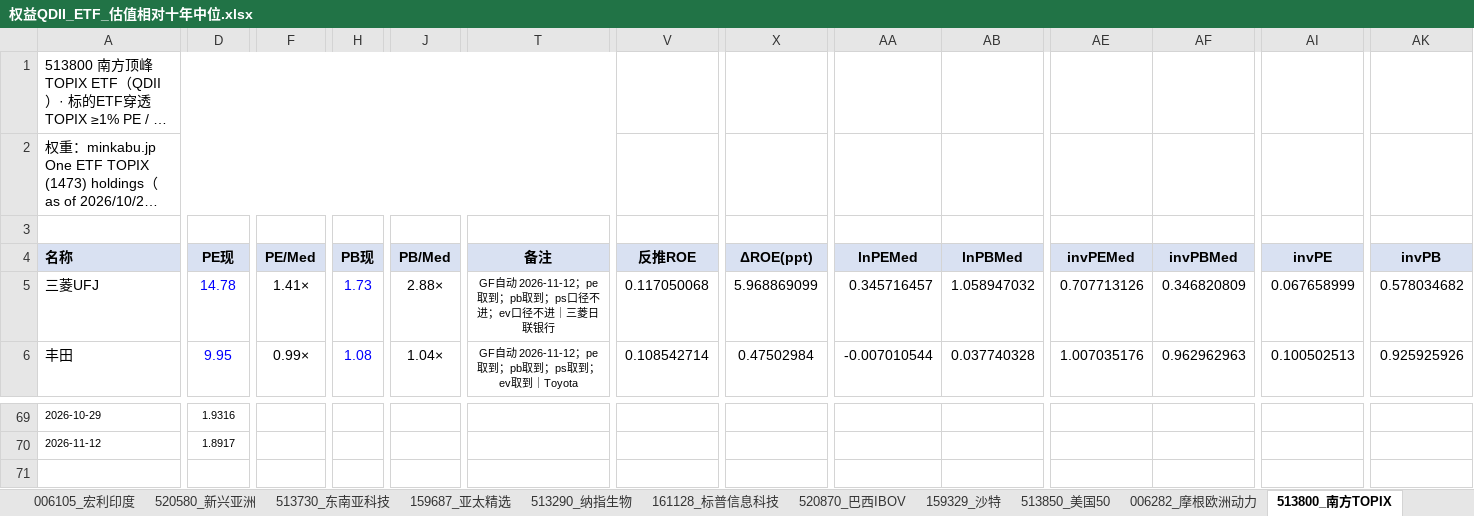
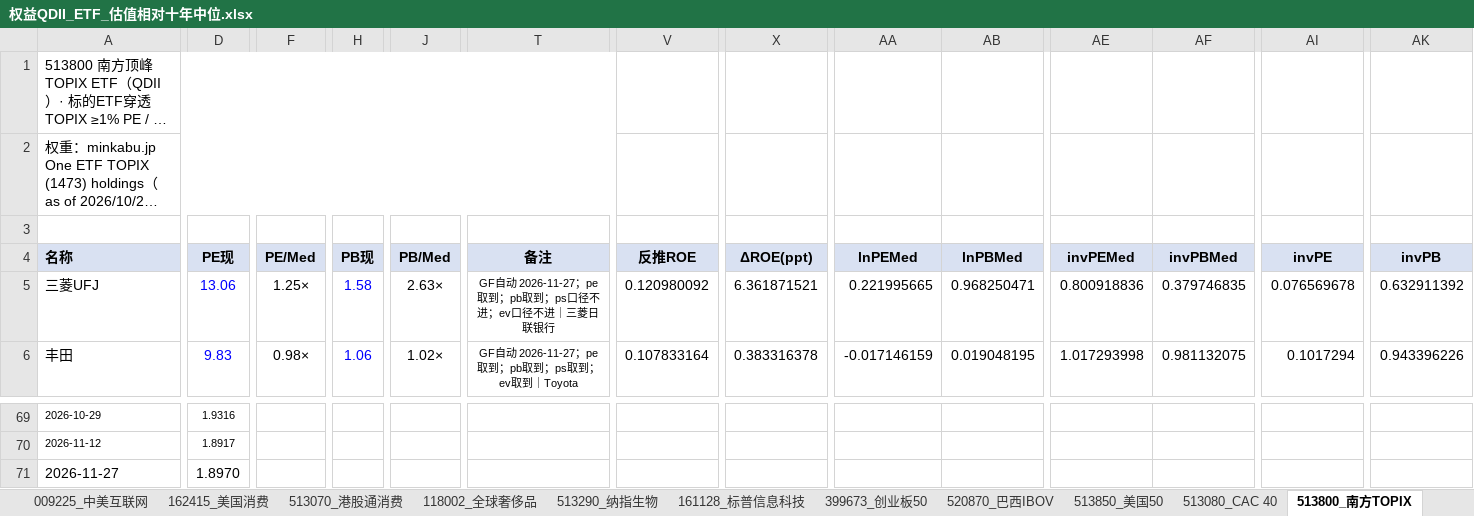
Before and after one commit to JingkeTAN/stock-valuation-tracker, an Excel workbook: 权益QDII_ETF_估值相对十年中位.xlsx, sheet 513800_南方TOPIX, drawn as a sheet; only a part is shown, gaps mark what is left out; long unchanged cells end in …; values as stored, in another font and other column widths than the file's, no borders; charts and pictures not drawn; rows hold the shown columns only; the diff covers the shown part only; the diff names each change by its address in the sheet, - before the commit and + after, or states it on an @@ line.

```diff
--- a/权益QDII_ETF_估值相对十年中位.xlsx (sheet 513800_南方TOPIX)
+++ b/权益QDII_ETF_估值相对十年中位.xlsx (sheet 513800_南方TOPIX)
-D5 (PE现): 14.78
+D5 (PE现): 13.06
-F5 (PE/Med): 1.41×
+F5 (PE/Med): 1.25×
-H5 (PB现): 1.73
+H5 (PB现): 1.58
-J5 (PB/Med): 2.88×
+J5 (PB/Med): 2.63×
-T5 (备注): GF自动 2026-11-12；pe取到…
+T5 (备注): GF自动 2026-11-27；pe取到…
-V5 (反推ROE): 0.117050068
+V5 (反推ROE): 0.120980092
-X5 (ΔROE(ppt)): 5.968869099
+X5 (ΔROE(ppt)): 6.361871521
-AA5 (lnPEMed): 0.345716457
+AA5 (lnPEMed): 0.221995665
-AB5 (lnPBMed): 1.058947032
+AB5 (lnPBMed): 0.968250471
-AE5 (invPEMed): 0.707713126
+AE5 (invPEMed): 0.800918836
-AF5 (invPBMed): 0.346820809
+AF5 (invPBMed): 0.379746835
-AI5 (invPE): 0.067658999
+AI5 (invPE): 0.076569678
-AK5 (invPB): 0.578034682
+AK5 (invPB): 0.632911392
-D6 (PE现): 9.95
+D6 (PE现): 9.83
-F6 (PE/Med): 0.99×
+F6 (PE/Med): 0.98×
-H6 (PB现): 1.08
+H6 (PB现): 1.06
-J6 (PB/Med): 1.04×
+J6 (PB/Med): 1.02×
-T6 (备注): GF自动 2026-11-12；pe取到；pb取到；ps取到；ev取到｜Toyota
+T6 (备注): GF自动 2026-11-27；pe取到；pb取到；ps取到；ev取到｜Toyota
-V6 (反推ROE): 0.108542714
+V6 (反推ROE): 0.107833164
-X6 (ΔROE(ppt)): 0.47502984
+X6 (ΔROE(ppt)): 0.383316378
-AA6 (lnPEMed): -0.007010544
+AA6 (lnPEMed): -0.017146159
-AB6 (lnPBMed): 0.037740328
+AB6 (lnPBMed): 0.019048195
-AE6 (invPEMed): 1.007035176
+AE6 (invPEMed): 1.017293998
-AF6 (invPBMed): 0.962962963
+AF6 (invPBMed): 0.981132075
-AI6 (invPE): 0.100502513
+AI6 (invPE): 0.1017294
-AK6 (invPB): 0.925925926
+AK6 (invPB): 0.943396226
+row 71: 2026-11-27 | 1.8970
```
Also changed, not shown: 186 edited cells elsewhere in this sheet, sheet 513080_CAC 40, sheet DIA_道指30, sheet QQQ_纳指100, sheet 总览对比, sheet 513070_港股通消费, sheet 009225_中美互联网, 7 more sheets, other sheet tabs, formulas that keep their value, hidden cells, charts or pictures, 1 other file.
